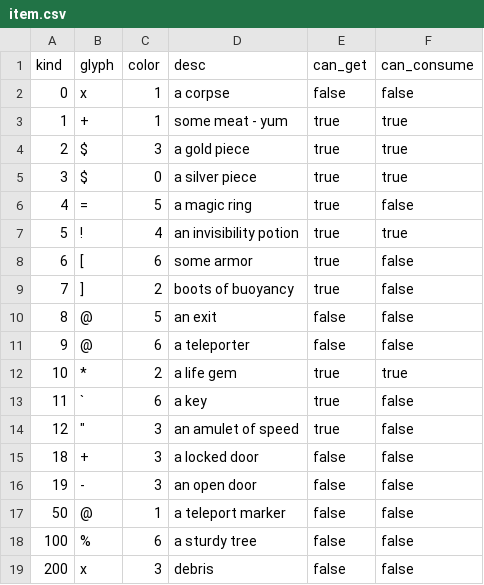
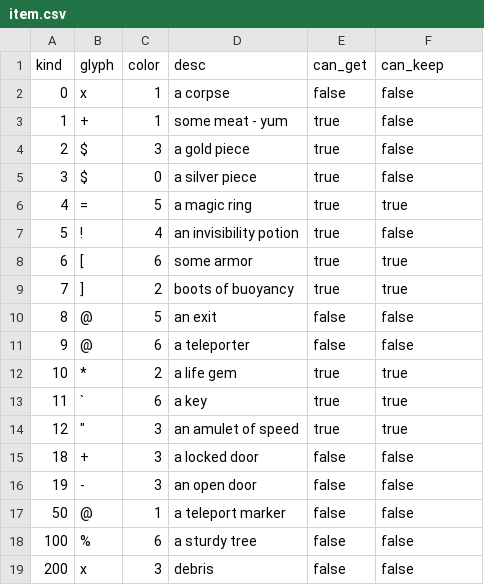
Before and after one commit to riscy/gladrl, a CSV file: config/glad/item.csv, drawn as a sheet.

Commit message:
revamp item handling, door pulling

```diff
--- a/config/glad/item.csv
+++ b/config/glad/item.csv
@@ -1,10 +1,10 @@
-"kind","glyph","color","desc","can_get","can_consume"
+"kind","glyph","color","desc","can_get","can_keep"
 0,"x",1,"a corpse",false,false
-1,"+",1,"some meat - yum",true,true
-2,"$",3,"a gold piece",true,true
-3,"$",0,"a silver piece",true,true
-4,"=",5,"a magic ring",true,false
-5,"!",4,"an invisibility potion",true,true
-6,"[",6,"some armor",true,false
-7,"]",2,"boots of buoyancy",true,false
+1,"+",1,"some meat - yum",true,false
+2,"$",3,"a gold piece",true,false
+3,"$",0,"a silver piece",true,false
+4,"=",5,"a magic ring",true,true
+5,"!",4,"an invisibility potion",true,false
+6,"[",6,"some armor",true,true
+7,"]",2,"boots of buoyancy",true,true
 8,"@",5,"an exit",false,false
@@ -12,4 +12,4 @@
 10,"*",2,"a life gem",true,true
-11,"`",6,"a key",true,false
-12,"""",3,"an amulet of speed",true,false
+11,"`",6,"a key",true,true
+12,"""",3,"an amulet of speed",true,true
 18,"+",3,"a locked door",false,false
```
Also changed, not shown: 3 other files.
